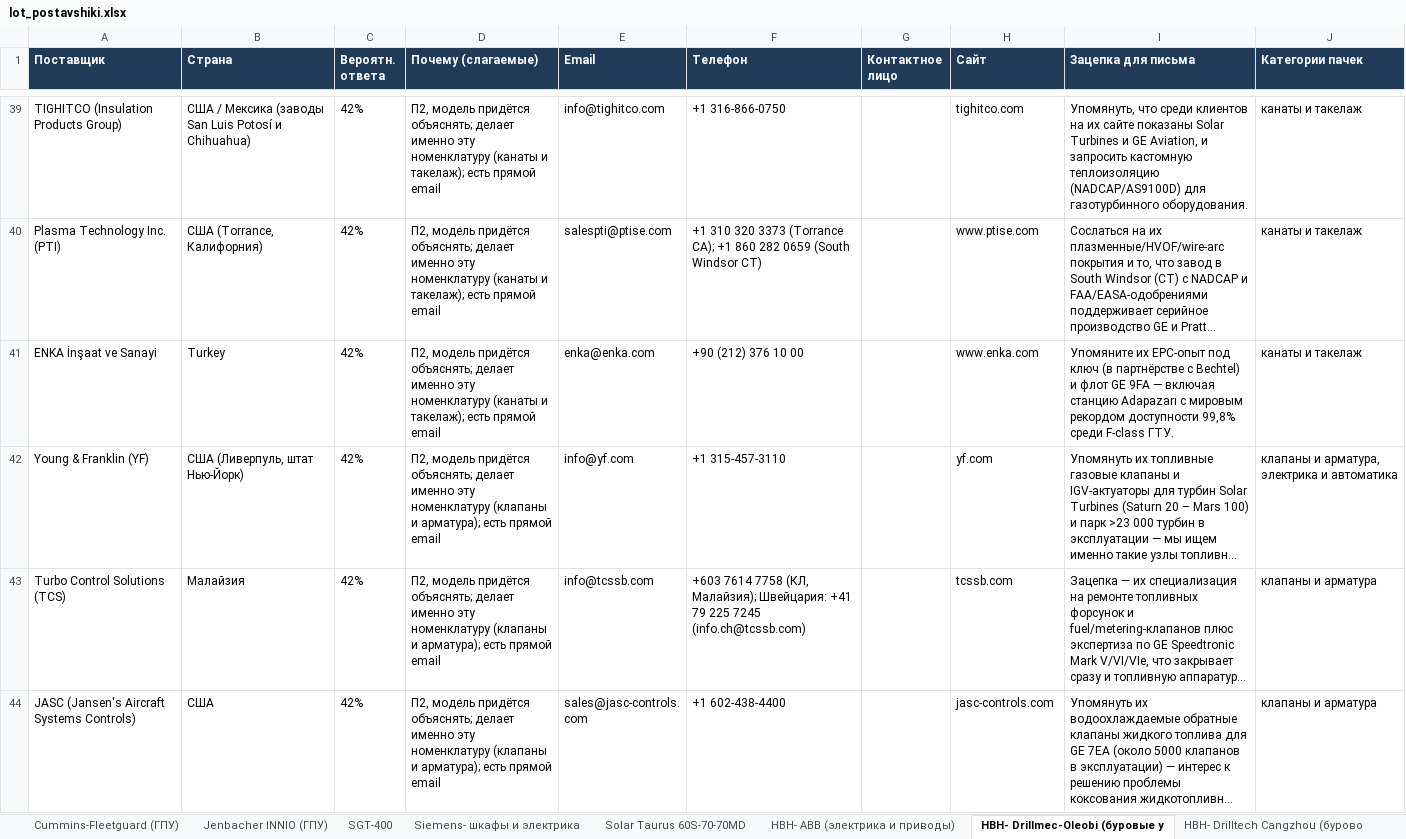
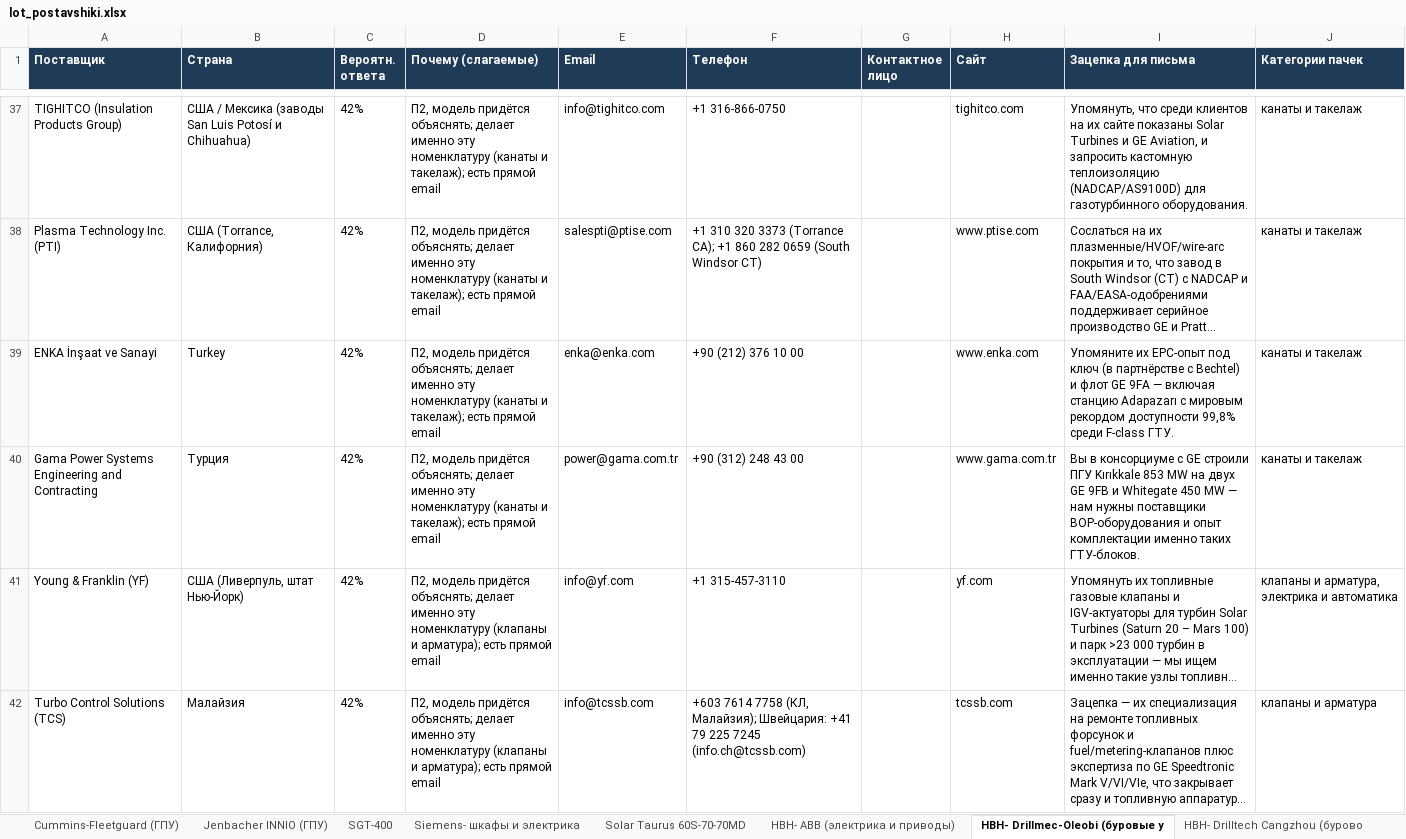
Before and after one commit to skharkov1246/kvant-sourcing-dashboard, an Excel workbook: gt/deliverables/lot_postavshiki.xlsx, sheet НВН- Drillmec-Oleobi (буровые у, drawn as a sheet; only a part is shown, gaps mark what is left out; the shorter side is filled out with more unchanged rows; long unchanged cells end in …; values as stored, in another font and other column widths than the file's, no borders; the diff covers the shown part only; the diff names each change by its address in the sheet, - before the commit and + after, or states it on an @@ line.

```diff
--- a/gt/deliverables/lot_postavshiki.xlsx (sheet НВН- Drillmec-Oleobi (буровые у)
+++ b/gt/deliverables/lot_postavshiki.xlsx (sheet НВН- Drillmec-Oleobi (буровые у)
+row 40: Gama Power Systems Engineering and Contracting | Турция | 42% | П2, модель придётся объяснять; делает именно эту номенклатуру (канаты и такелаж); есть прямой email | power@gama.com.tr | +90 (312) 248 43 00 |  | www.gama.com.tr | Вы в консорциуме с GE строили ПГУ Kırıkkale 853 MW на двух GE 9FB и Whitegate 450 MW — нам нужны поставщики BOP-оборудования и опыт комплектации именно таких ГТУ-блоков. | канаты и такелаж
```
Also changed, not shown: 3 added rows, 6 removed rows and 4 edited cells elsewhere in this sheet, sheet SGT-400, sheet Solar Taurus 60S-70-70MD, sheet Cummins-Fleetguard (ГПУ), sheet НВН- Schlumberger-Cameron-MI Sw, sheet НВН- Drilltech Cangzhou (бурово, sheet НВН- NOV-Tesco-Shaffer (буровое, 3 more sheets, gt/deliverables/lot_ocenka.xlsx, 33 other files.
